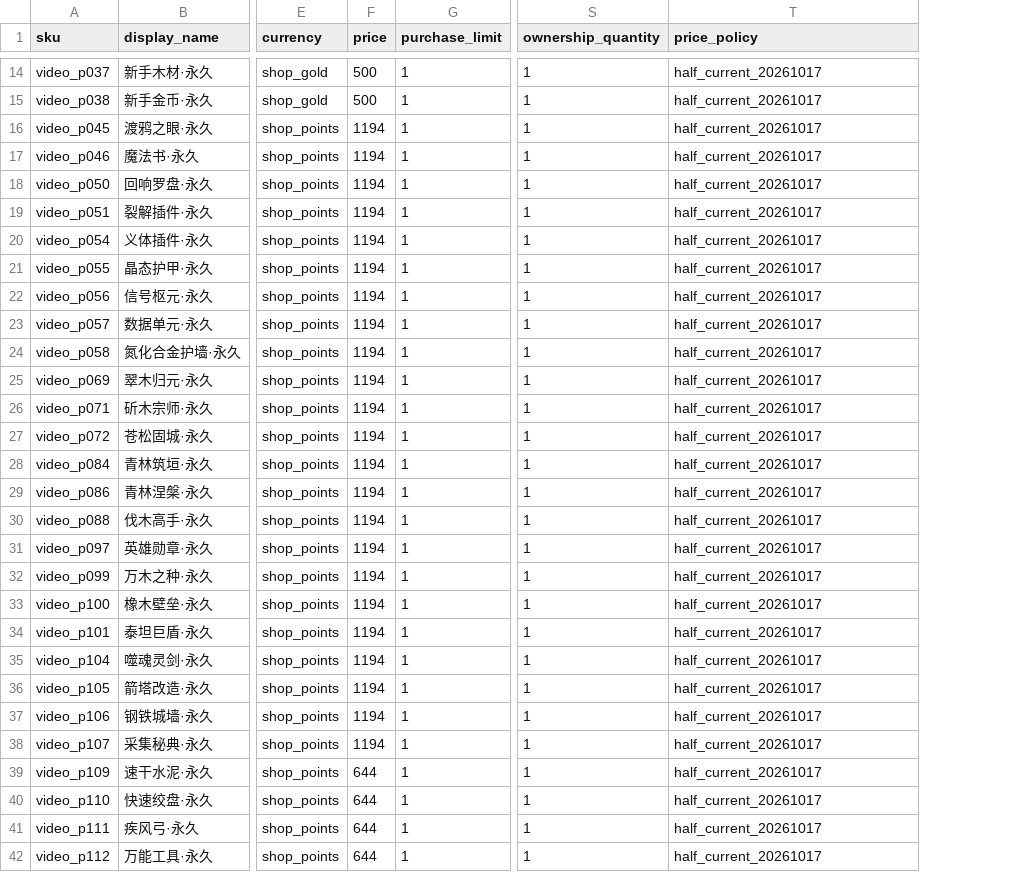
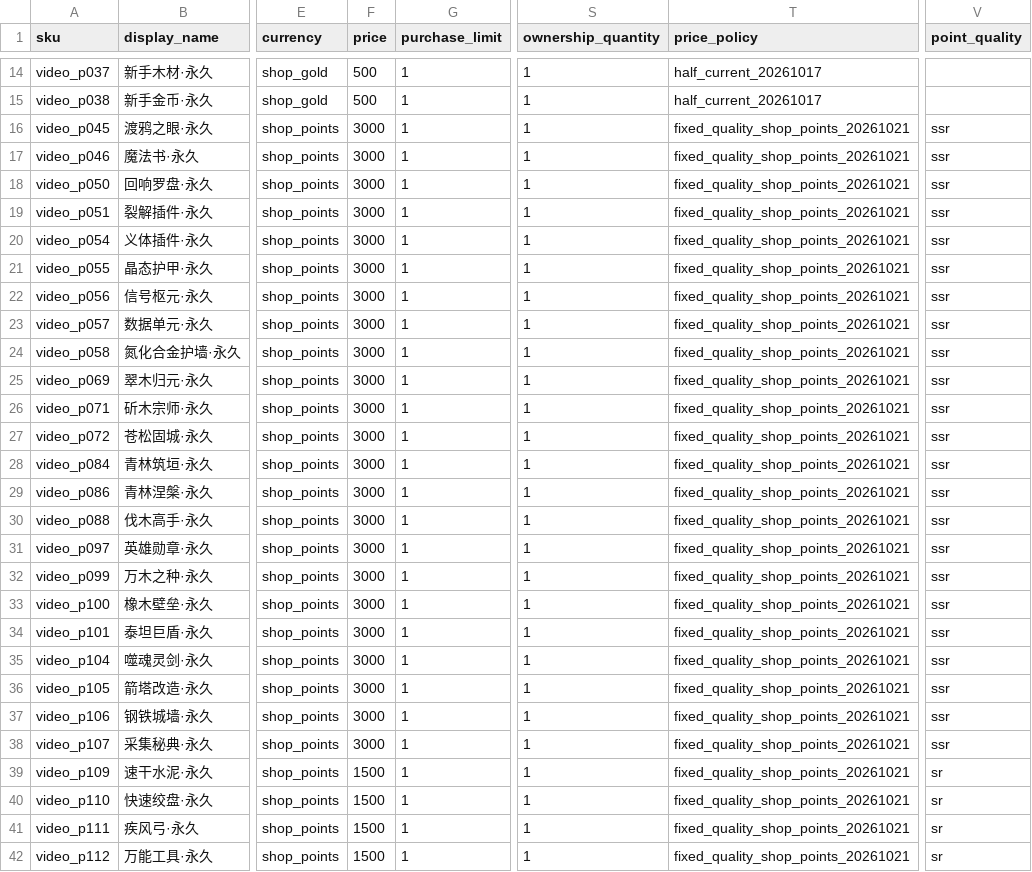
Before and after one commit to MouOwO/Survival, a CSV file: data/csv/商城兑换系统/commerce_products.csv, drawn as a sheet; only a part is shown, gaps mark what is left out; the diff covers the shown part only; the diff names each change by its address in the sheet, - before the commit and + after, or states it on an @@ line.

Commit message:
fix(shop): set rarity point prices and keep Starjoy cumulative

```diff
--- a/data/csv/商城兑换系统/commerce_products.csv
+++ b/data/csv/商城兑换系统/commerce_products.csv
+column V (point_quality), rows 16-42: ssr | ssr | ssr | ssr | ssr | ssr | ssr | ssr | ssr | ssr | ssr | ssr | ssr | ssr | ssr | ssr | ssr | ssr | ssr | ssr | ssr | ssr | ssr | sr | sr | sr | sr
-F16:F38 (price): 1194
+F16:F38 (price): 3000
-T16:T42 (price_policy): half_current_20261017
+T16:T42 (price_policy): fixed_quality_shop_points_20261021
-F39:F42 (price): 644
+F39:F42 (price): 1500
```
Also changed, not shown: 118 edited cells elsewhere in this file, data/csv/抽奖系统/lottery_item_definitions.csv, 37 other files.
